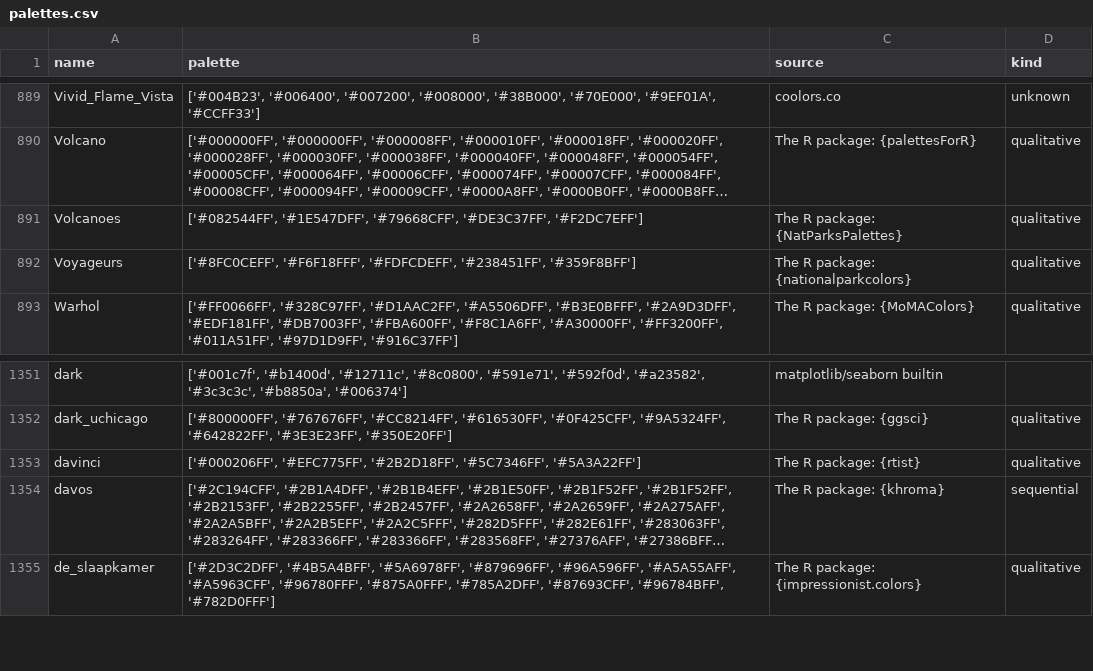
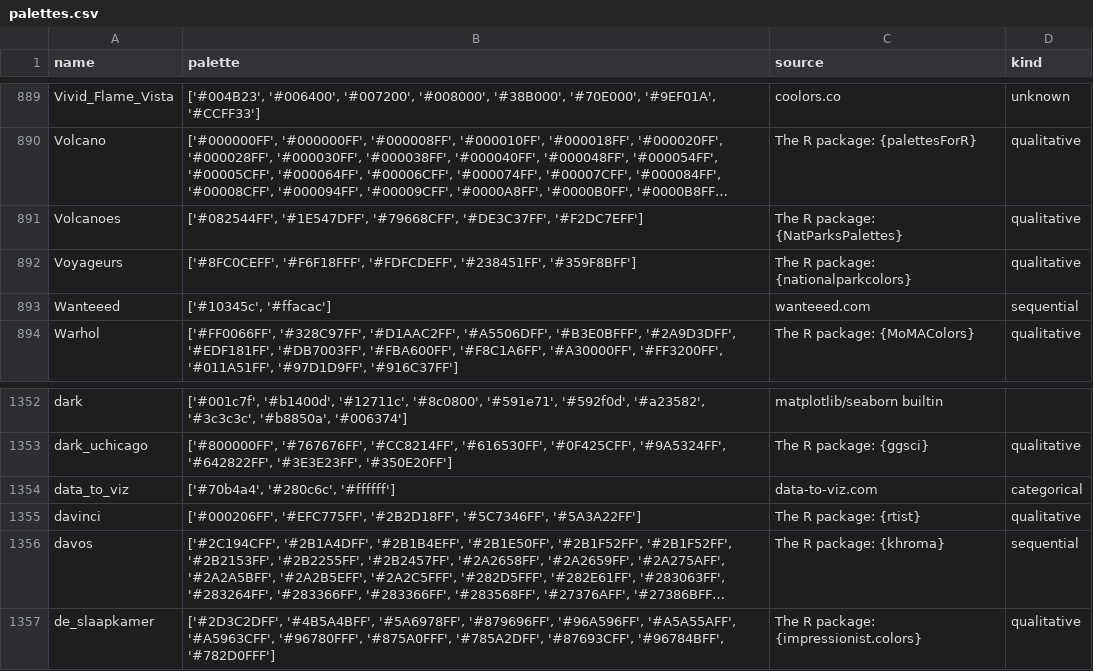
Before and after one commit to JosephBARBIERDARNAL/pypalettes, a CSV file: pypalettes/palettes.csv, drawn as a sheet; only a part is shown, gaps mark what is left out; long unchanged cells end in …; the diff names each change by its address in the sheet, - before the commit and + after, or states it on an @@ line.

Commit message:
add feature for manually defined palettes + doc improvement

```diff
--- a/pypalettes/palettes.csv
+++ b/pypalettes/palettes.csv
+row 893: Wanteeed | ['#10345c', '#ffacac'] | wanteeed.com | sequential
+row 1354: data_to_viz | ['#70b4a4', '#280c6c', '#ffffff'] | data-to-viz.com | categorical
```
Also changed, not shown: 9 other files.
